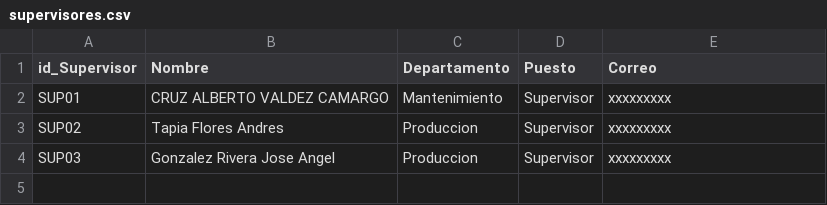
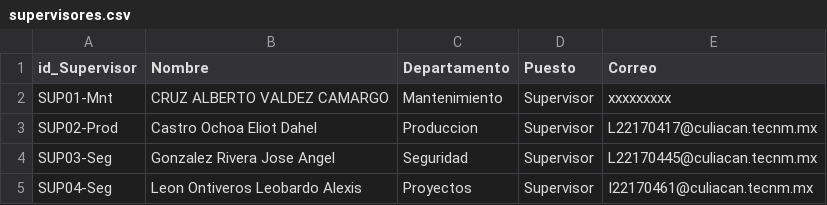
Before and after one commit to jorzazul/mantenituchi, a CSV file: data/supervisores.csv, drawn as a sheet.

Commit message:
Update supervisores.csv

```diff
--- a/data/supervisores.csv
+++ b/data/supervisores.csv
@@ -1,4 +1,5 @@
 id_Supervisor,Nombre,Departamento,Puesto,Correo
-SUP01,CRUZ ALBERTO VALDEZ CAMARGO,Mantenimiento,Supervisor,xxxxxxxxx
-SUP02,Tapia Flores Andres,Produccion,Supervisor,xxxxxxxxx
-SUP03,Gonzalez Rivera Jose Angel,Produccion,Supervisor,xxxxxxxxx
+SUP01-Mnt,CRUZ ALBERTO VALDEZ CAMARGO,Mantenimiento,Supervisor,xxxxxxxxx
+SUP02-Prod,Castro Ochoa Eliot Dahel,Produccion,Supervisor,L22170417@culiacan.tecnm.mx
+SUP03-Seg,Gonzalez Rivera Jose Angel,Seguridad,Supervisor,L22170445@culiacan.tecnm.mx
+SUP04-Seg,Leon Ontiveros Leobardo Alexis,Proyectos,Supervisor,I22170461@culiacan.tecnm.mx
```
